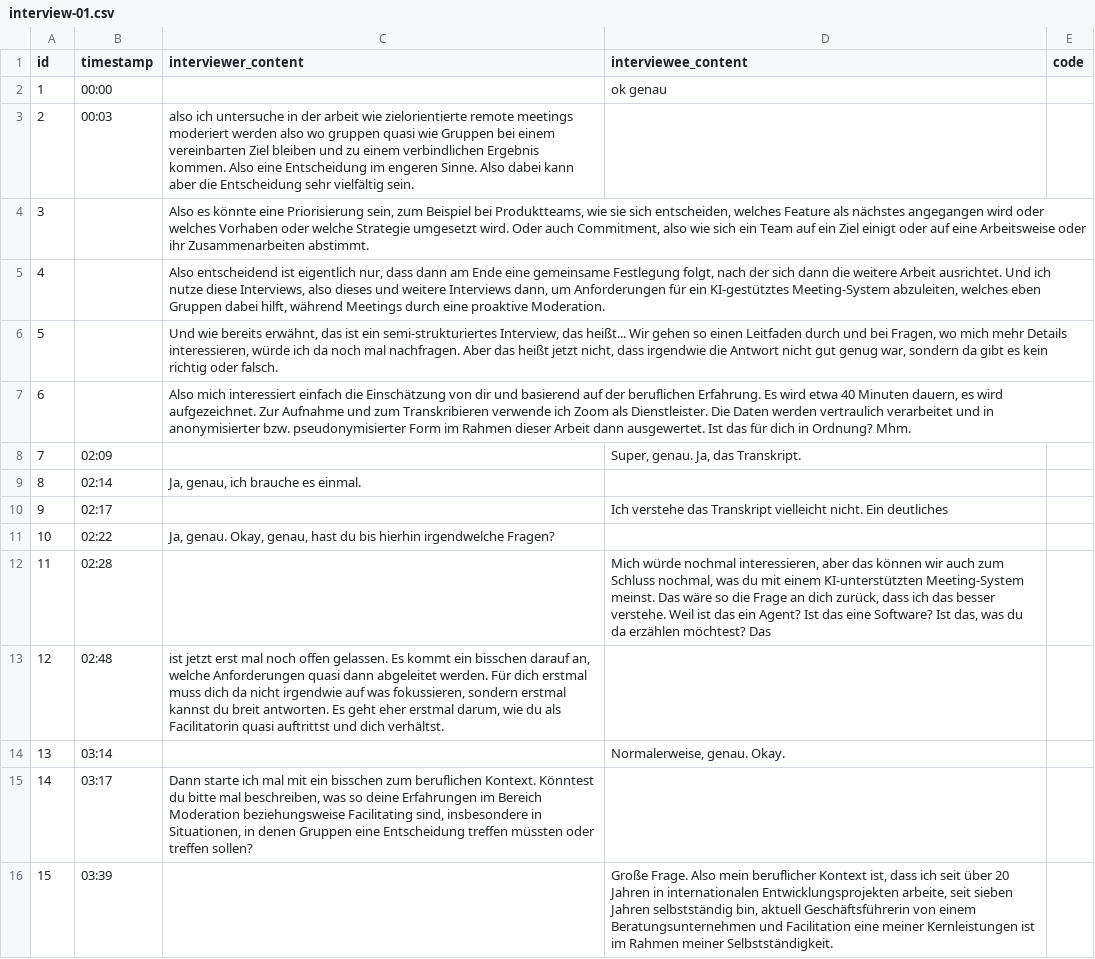
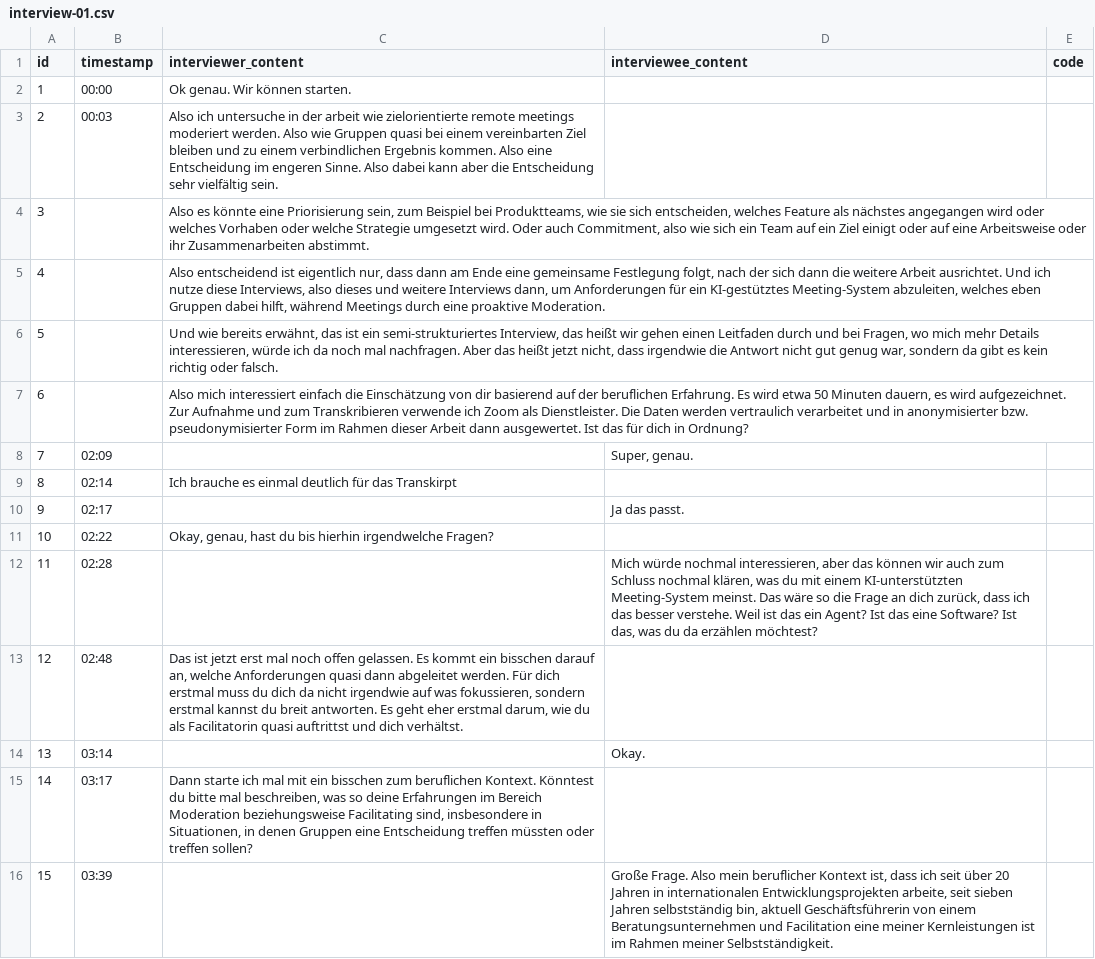
Before and after one commit to OliverHoenig/ba-ai-meeting-support, a CSV file: annex/interviews/structured/interview-01.csv, drawn as a sheet; only a part is shown; the diff covers the shown part only.

Commit message:
feat: update structured interview transcript with additional content on facilitation experiences and decision-making in remote settings; enhance qualitative data for AI meeting system analysis

```diff
--- a/annex/interviews/structured/interview-01.csv
+++ b/annex/interviews/structured/interview-01.csv
@@ -1,3 +1,3 @@
 "id","timestamp","interviewer_content","interviewee_content","code"
-"1","00:00","","ok genau",""
-"2","00:03","also ich untersuche in der arbeit wie zielorientierte remote meetings moderiert werden also wo gruppen quasi wie Gruppen bei einem vereinbarten Ziel bleiben und zu einem verbindlichen Ergebnis kommen. Also eine Entscheidung im engeren Sinne. Also dabei kann aber die Entscheidung sehr vielfältig sein. ","",""
+"1","00:00",Ok genau. Wir können starten.,,
+"2","00:03","Also ich untersuche in der arbeit wie zielorientierte remote meetings moderiert werden. Also wie Gruppen quasi bei einem vereinbarten Ziel bleiben und zu einem verbindlichen Ergebnis kommen. Also eine Entscheidung im engeren Sinne. Also dabei kann aber die Entscheidung sehr vielfältig sein.",,
@@ -6,9 +6,9 @@
-"5","","Und wie bereits erwähnt, das ist ein semi-strukturiertes Interview, das heißt... Wir gehen so einen Leitfaden durch und bei Fragen, wo mich mehr Details interessieren, würde ich da noch mal nachfragen. Aber das heißt jetzt nicht, dass irgendwie die Antwort nicht gut genug war, sondern da gibt es kein richtig oder falsch. ","",""
-"6","","Also mich interessiert einfach die Einschätzung von dir und basierend auf der beruflichen Erfahrung. Es wird etwa 40 Minuten dauern, es wird aufgezeichnet. Zur Aufnahme und zum Transkribieren verwende ich Zoom als Dienstleister. Die Daten werden vertraulich verarbeitet und in anonymisierter bzw. pseudonymisierter Form im Rahmen dieser Arbeit dann ausgewertet. Ist das für dich in Ordnung? Mhm.","",""
-"7","02:09","","Super, genau. Ja, das Transkript.",""
-"8","02:14","Ja, genau, ich brauche es einmal.","",""
-"9","02:17","","Ich verstehe das Transkript vielleicht nicht. Ein deutliches",""
-"10","02:22","Ja, genau. Okay, genau, hast du bis hierhin irgendwelche Fragen?","",""
-"11","02:28","","Mich würde nochmal interessieren, aber das können wir auch zum Schluss nochmal, was du mit einem KI-unterstützten Meeting-System meinst. Das wäre so die Frage an dich zurück, dass ich das besser verstehe. Weil ist das ein Agent? Ist das eine Software? Ist das, was du da erzählen möchtest? Das",""
-"12","02:48","ist jetzt erst mal noch offen gelassen. Es kommt ein bisschen darauf an, welche Anforderungen quasi dann abgeleitet werden. Für dich erstmal muss dich da nicht irgendwie auf was fokussieren, sondern erstmal kannst du breit antworten. Es geht eher erstmal darum, wie du als Facilitatorin quasi auftrittst und dich verhältst.","",""
-"13","03:14","","Normalerweise, genau. Okay.",""
+"5",,"Und wie bereits erwähnt, das ist ein semi-strukturiertes Interview, das heißt wir gehen einen Leitfaden durch und bei Fragen, wo mich mehr Details interessieren, würde ich da noch mal nachfragen. Aber das heißt jetzt nicht, dass irgendwie die Antwort nicht gut genug war, sondern da gibt es kein richtig oder falsch. ",,
+"6",,"Also mich interessiert einfach die Einschätzung von dir basierend auf der beruflichen Erfahrung. Es wird etwa 50 Minuten dauern, es wird aufgezeichnet. Zur Aufnahme und zum Transkribieren verwende ich Zoom als Dienstleister. Die Daten werden vertraulich verarbeitet und in anonymisierter bzw. pseudonymisierter Form im Rahmen dieser Arbeit dann ausgewertet. Ist das für dich in Ordnung?",,
+"7","02:09",,"Super, genau.",
+"8","02:14","Ich brauche es einmal deutlich für das Transkirpt",,
+"9","02:17",,"Ja das passt.",
+"10","02:22","Okay, genau, hast du bis hierhin irgendwelche Fragen?",,
+"11","02:28",,"Mich würde nochmal interessieren, aber das können wir auch zum Schluss nochmal klären, was du mit einem KI-unterstützten Meeting-System meinst. Das wäre so die Frage an dich zurück, dass ich das besser verstehe. Weil ist das ein Agent? Ist das eine Software? Ist das, was du da erzählen möchtest? ",
+"12","02:48","Das ist jetzt erst mal noch offen gelassen. Es kommt ein bisschen darauf an, welche Anforderungen quasi dann abgeleitet werden. Für dich erstmal muss du dich da nicht irgendwie auf was fokussieren, sondern erstmal kannst du breit antworten. Es geht eher erstmal darum, wie du als Facilitatorin quasi auftrittst und dich verhältst.",,
+"13","03:14",,"Okay.",
```
Also changed, not shown: 63 edited cells elsewhere in this file.
